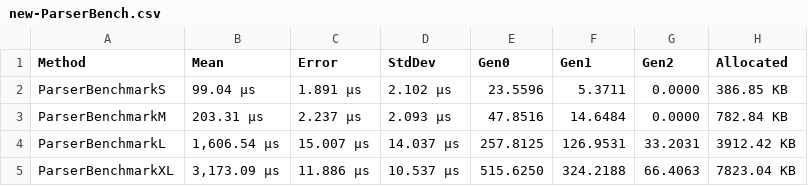
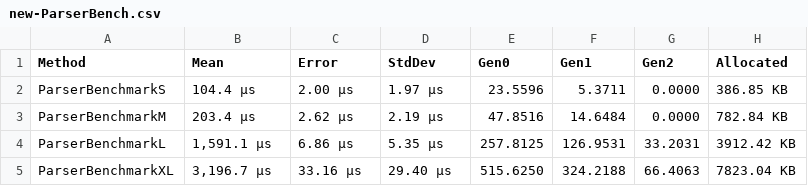
Before and after one commit to xXrederXx/YSharp, a CSV file: Docs/Benchmarks/Data/new-ParserBench.csv, drawn as a sheet.

Commit message:
bench

```diff
--- a/Docs/Benchmarks/Data/new-ParserBench.csv
+++ b/Docs/Benchmarks/Data/new-ParserBench.csv
@@ -1,5 +1,5 @@
 Method;Mean;Error;StdDev;Gen0;Gen1;Gen2;Allocated
-ParserBenchmarkS;99.04 μs;1.891 μs;2.102 μs;23.5596;5.3711;0.0000;386.85 KB
-ParserBenchmarkM;203.31 μs;2.237 μs;2.093 μs;47.8516;14.6484;0.0000;782.84 KB
-ParserBenchmarkL;1,606.54 μs;15.007 μs;14.037 μs;257.8125;126.9531;33.2031;3912.42 KB
-ParserBenchmarkXL;3,173.09 μs;11.886 μs;10.537 μs;515.6250;324.2188;66.4063;7823.04 KB
+ParserBenchmarkS;104.4 μs;2.00 μs;1.97 μs;23.5596;5.3711;0.0000;386.85 KB
+ParserBenchmarkM;203.4 μs;2.62 μs;2.19 μs;47.8516;14.6484;0.0000;782.84 KB
+ParserBenchmarkL;1,591.1 μs;6.86 μs;5.35 μs;257.8125;126.9531;33.2031;3912.42 KB
+ParserBenchmarkXL;3,196.7 μs;33.16 μs;29.40 μs;515.6250;324.2188;66.4063;7823.04 KB
```
Also changed, not shown: Docs/Benchmarks/Data/best-Mem-RunTimeBench.csv, Docs/Benchmarks/Data/best-time-LexerBench.csv, 11 other files.
